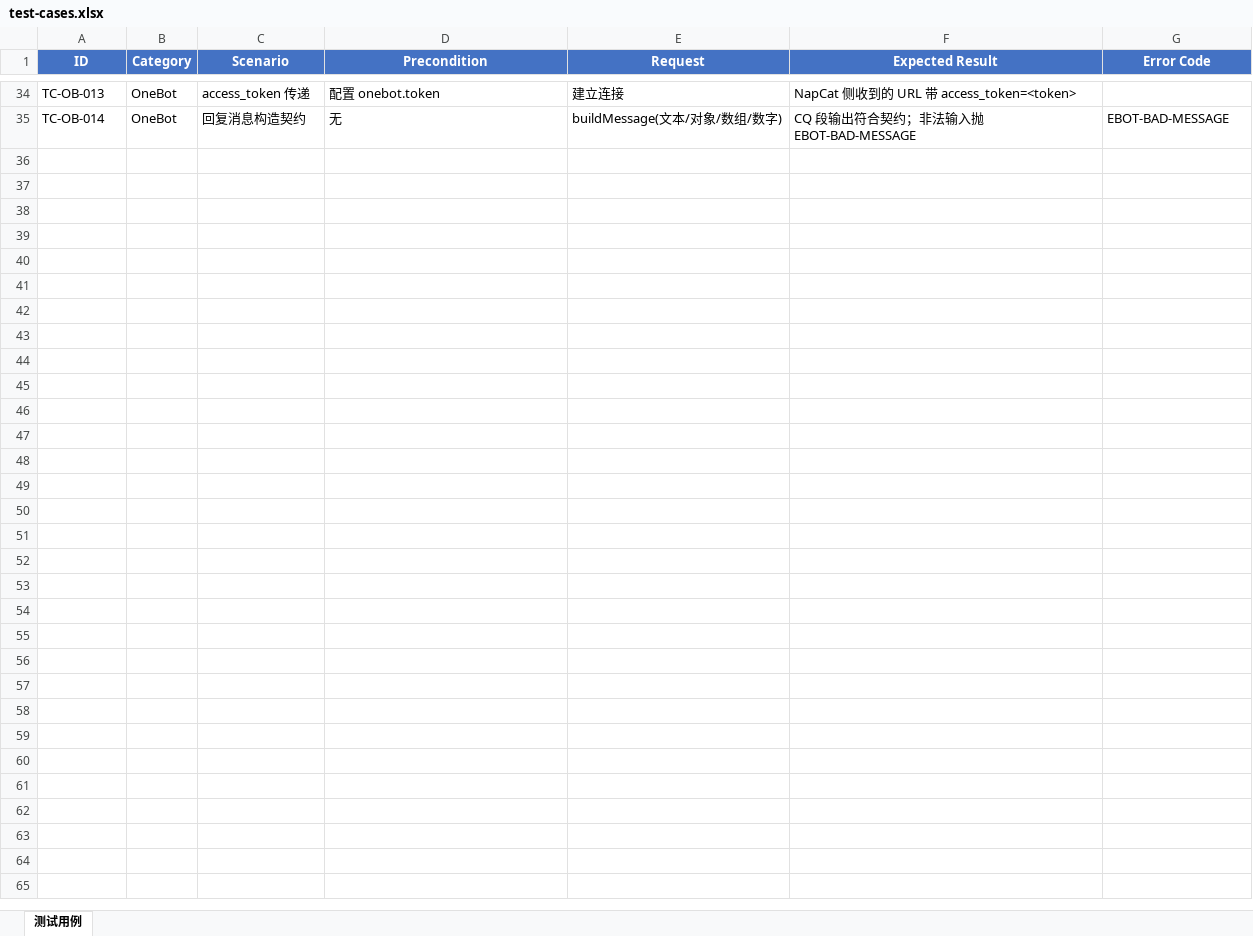
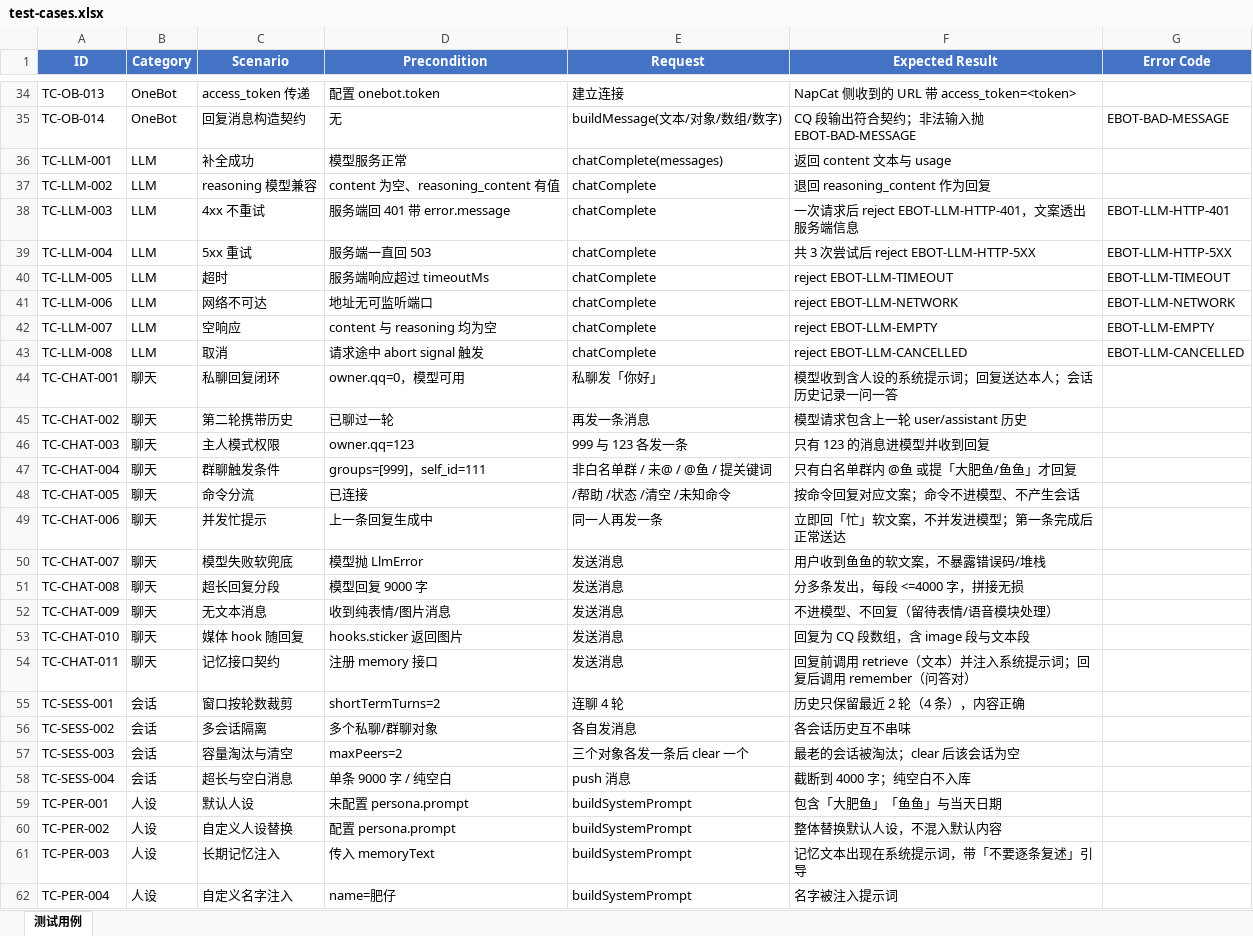
Before and after one commit to MarvinCen/dsh-ebot-qq, an Excel workbook: docs/test-cases.xlsx, sheet 测试用例, drawn as a sheet; only a part is shown, gaps mark what is left out; values as stored, in another font and other column widths than the file's, no borders; the diff names each change by its address in the sheet, - before the commit and + after, or states it on an @@ line.

Commit message:
feat: 对话核心模块（Phase 2）
- lib/chat/llm.mjs：OpenAI 兼容客户端（4xx 不重试/5xx 退避重试/超时/取消/空响应/reasoning 兼容）
- lib/chat/persona.mjs：内置大肥鱼人设 + 系统提示词组装（日期/自定义人设/记忆注入）
- lib/chat/session.mjs：短期记忆窗口（轮数裁剪/多会话隔离/容量淘汰/超长截断）
- lib/chat/router.mjs：ChatEngine（权限/命令/忙并发保护/软兜底/4000 字分段/media hooks）
- index.js 接入：OneBot 连接 + 聊天引擎装配，纯文本聊天已可工作
- 新增 29 个测试，全套 68 个通过；测试用例 Excel 更新至 60 条

```diff
--- a/docs/test-cases.xlsx (sheet 测试用例)
+++ b/docs/test-cases.xlsx (sheet 测试用例)
+row 36: TC-LLM-001 | LLM | 补全成功 | 模型服务正常 | chatComplete(messages) | 返回 content 文本与 usage
+row 37: TC-LLM-002 | LLM | reasoning 模型兼容 | content 为空、reasoning_content 有值 | chatComplete | 退回 reasoning_content 作为回复
+row 38: TC-LLM-003 | LLM | 4xx 不重试 | 服务端回 401 带 error.message | chatComplete | 一次请求后 reject EBOT-LLM-HTTP-401，文案透出服务端信息 | EBOT-LLM-HTTP-401
+row 39: TC-LLM-004 | LLM | 5xx 重试 | 服务端一直回 503 | chatComplete | 共 3 次尝试后 reject EBOT-LLM-HTTP-5XX | EBOT-LLM-HTTP-5XX
+row 40: TC-LLM-005 | LLM | 超时 | 服务端响应超过 timeoutMs | chatComplete | reject EBOT-LLM-TIMEOUT | EBOT-LLM-TIMEOUT
+row 41: TC-LLM-006 | LLM | 网络不可达 | 地址无可监听端口 | chatComplete | reject EBOT-LLM-NETWORK | EBOT-LLM-NETWORK
+row 42: TC-LLM-007 | LLM | 空响应 | content 与 reasoning 均为空 | chatComplete | reject EBOT-LLM-EMPTY | EBOT-LLM-EMPTY
+row 43: TC-LLM-008 | LLM | 取消 | 请求途中 abort signal 触发 | chatComplete | reject EBOT-LLM-CANCELLED | EBOT-LLM-CANCELLED
+row 44: TC-CHAT-001 | 聊天 | 私聊回复闭环 | owner.qq=0，模型可用 | 私聊发「你好」 | 模型收到含人设的系统提示词；回复送达本人；会话历史记录一问一答
+row 45: TC-CHAT-002 | 聊天 | 第二轮携带历史 | 已聊过一轮 | 再发一条消息 | 模型请求包含上一轮 user/assistant 历史
+row 46: TC-CHAT-003 | 聊天 | 主人模式权限 | owner.qq=123 | 999 与 123 各发一条 | 只有 123 的消息进模型并收到回复
+row 47: TC-CHAT-004 | 聊天 | 群聊触发条件 | groups=[999]，self_id=111 | 非白名单群 / 未@ / @鱼 / 提关键词 | 只有白名单群内 @鱼 或提「大肥鱼/鱼鱼」才回复
+row 48: TC-CHAT-005 | 聊天 | 命令分流 | 已连接 | /帮助 /状态 /清空 /未知命令 | 按命令回复对应文案；命令不进模型、不产生会话
+row 49: TC-CHAT-006 | 聊天 | 并发忙提示 | 上一条回复生成中 | 同一人再发一条 | 立即回「忙」软文案，不并发进模型；第一条完成后正常送达
+row 50: TC-CHAT-007 | 聊天 | 模型失败软兜底 | 模型抛 LlmError | 发送消息 | 用户收到鱼鱼的软文案，不暴露错误码/堆栈
+row 51: TC-CHAT-008 | 聊天 | 超长回复分段 | 模型回复 9000 字 | 发送消息 | 分多条发出，每段 <=4000 字，拼接无损
+row 52: TC-CHAT-009 | 聊天 | 无文本消息 | 收到纯表情/图片消息 | 发送消息 | 不进模型、不回复（留待表情/语音模块处理）
+row 53: TC-CHAT-010 | 聊天 | 媒体 hook 随回复 | hooks.sticker 返回图片 | 发送消息 | 回复为 CQ 段数组，含 image 段与文本段
+row 54: TC-CHAT-011 | 聊天 | 记忆接口契约 | 注册 memory 接口 | 发送消息 | 回复前调用 retrieve（文本）并注入系统提示词；回复后调用 remember（问答对）
+row 55: TC-SESS-001 | 会话 | 窗口按轮数裁剪 | shortTermTurns=2 | 连聊 4 轮 | 历史只保留最近 2 轮（4 条），内容正确
+row 56: TC-SESS-002 | 会话 | 多会话隔离 | 多个私聊/群聊对象 | 各自发消息 | 各会话历史互不串味
+row 57: TC-SESS-003 | 会话 | 容量淘汰与清空 | maxPeers=2 | 三个对象各发一条后 clear 一个 | 最老的会话被淘汰；clear 后该会话为空
+row 58: TC-SESS-004 | 会话 | 超长与空白消息 | 单条 9000 字 / 纯空白 | push 消息 | 截断到 4000 字；纯空白不入库
+row 59: TC-PER-001 | 人设 | 默认人设 | 未配置 persona.prompt | buildSystemPrompt | 包含「大肥鱼」「鱼鱼」与当天日期
+row 60: TC-PER-002 | 人设 | 自定义人设替换 | 配置 persona.prompt | buildSystemPrompt | 整体替换默认人设，不混入默认内容
+row 61: TC-PER-003 | 人设 | 长期记忆注入 | 传入 memoryText | buildSystemPrompt | 记忆文本出现在系统提示词，带「不要逐条复述」引导
+row 62: TC-PER-004 | 人设 | 自定义名字注入 | name=肥仔 | buildSystemPrompt | 名字被注入提示词
```
Also changed, not shown: 11 other files.
